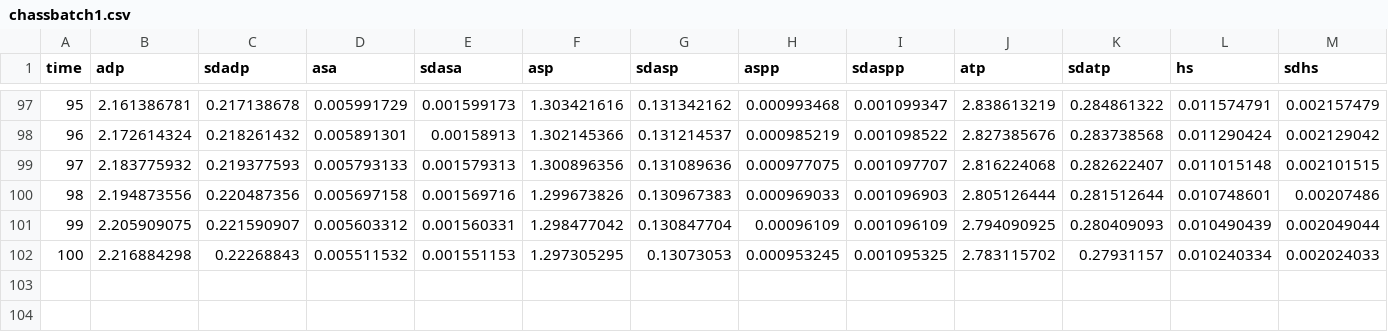
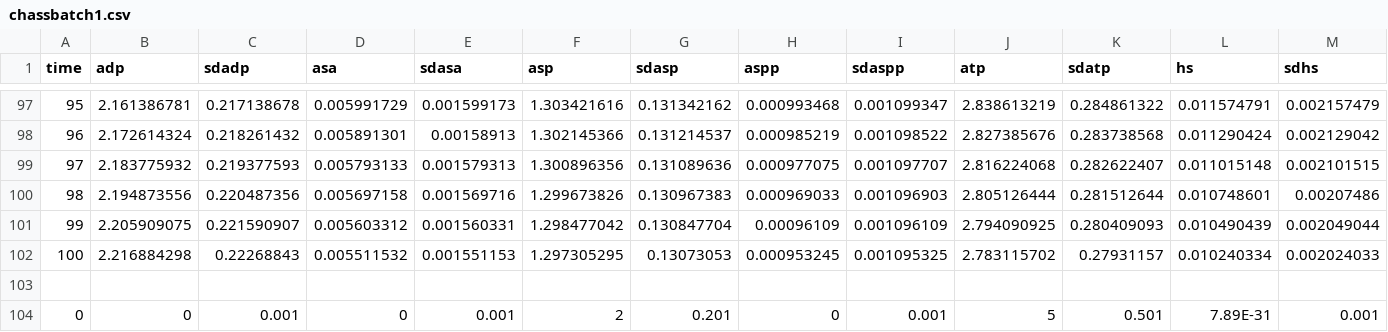
Before and after one commit to joko1712/HYBpy, a CSV file: chassbatch1.csv, drawn as a sheet; only a part is shown, gaps mark what is left out; rows hold the shown columns only; the diff names each change by its address in the sheet, - before the commit and + after, or states it on an @@ line.

Commit message:
Add state and time information to data. Created new supporting files for the trainning.

```diff
--- a/chassbatch1.csv
+++ b/chassbatch1.csv
+row 103: (empty)
+row 104: 0 | 0 | 0.001 | 0 | 0.001 | 2 | 0.201 | 0 | 0.001 | 5 | 0.501 | 7.89E-31 | 0.001
```
Also changed, not shown: 8 other files.
